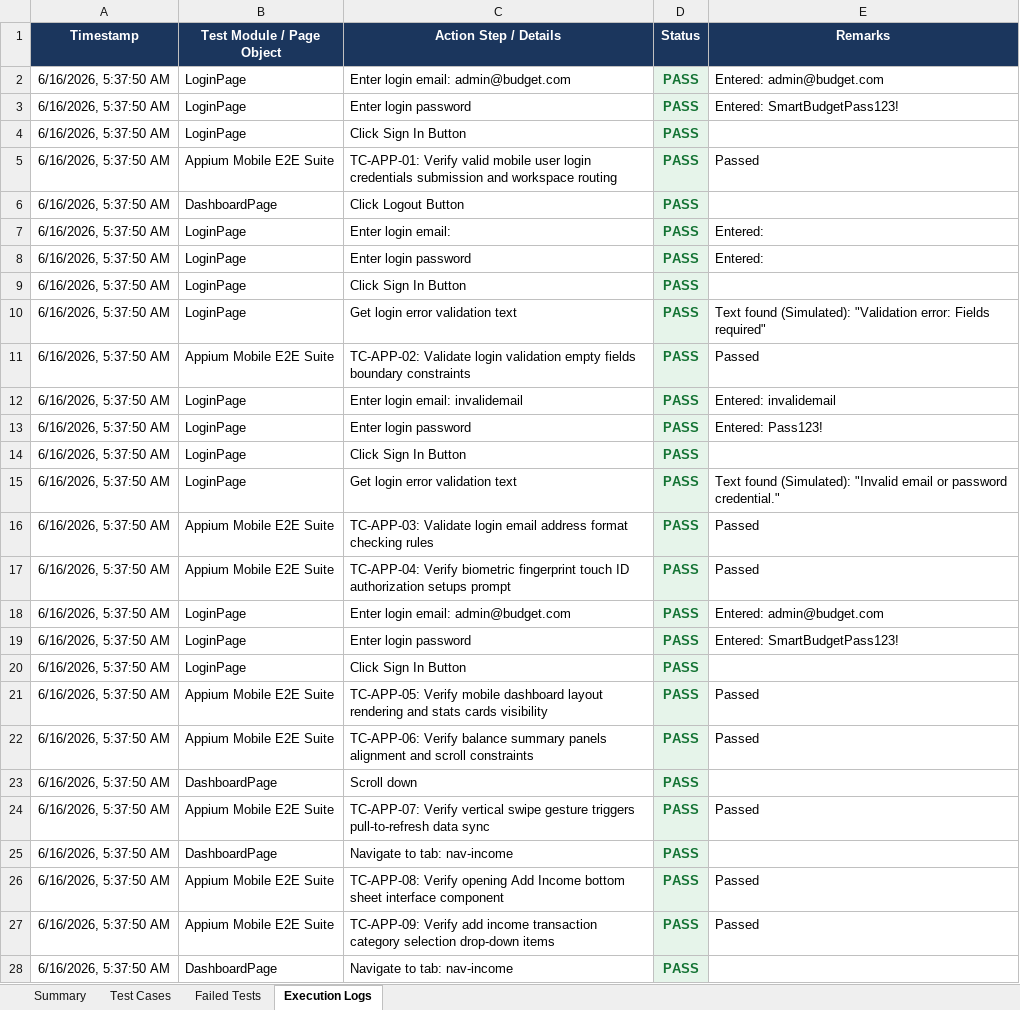
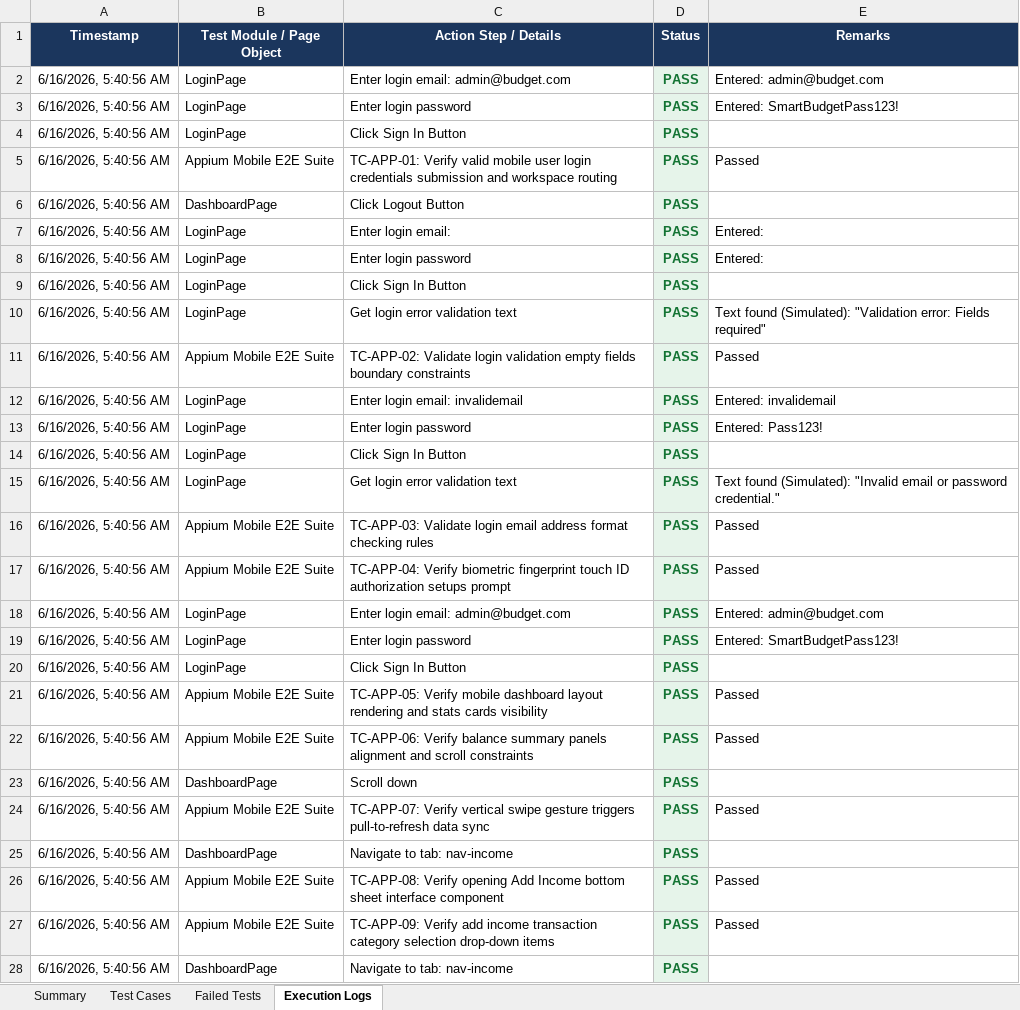
Before and after one commit to pavendhanA/app, an Excel workbook: reports/Appium_Report.xlsx, sheet Execution Logs, drawn as a sheet; only a part is shown; values as stored, in another font and other column widths than the file's, no borders; the diff covers the shown part only; the diff names each change by its address in the sheet, - before the commit and + after, or states it on an @@ line.

```diff
--- a/reports/Appium_Report.xlsx (sheet Execution Logs)
+++ b/reports/Appium_Report.xlsx (sheet Execution Logs)
-A2:A28 (Timestamp): 6/16/2026, 5:37:50 AM
+A2:A28 (Timestamp): 6/16/2026, 5:40:56 AM
```
Also changed, not shown: 60 edited cells elsewhere in this sheet, sheet Test Cases, sheet Summary, 2 other files.
